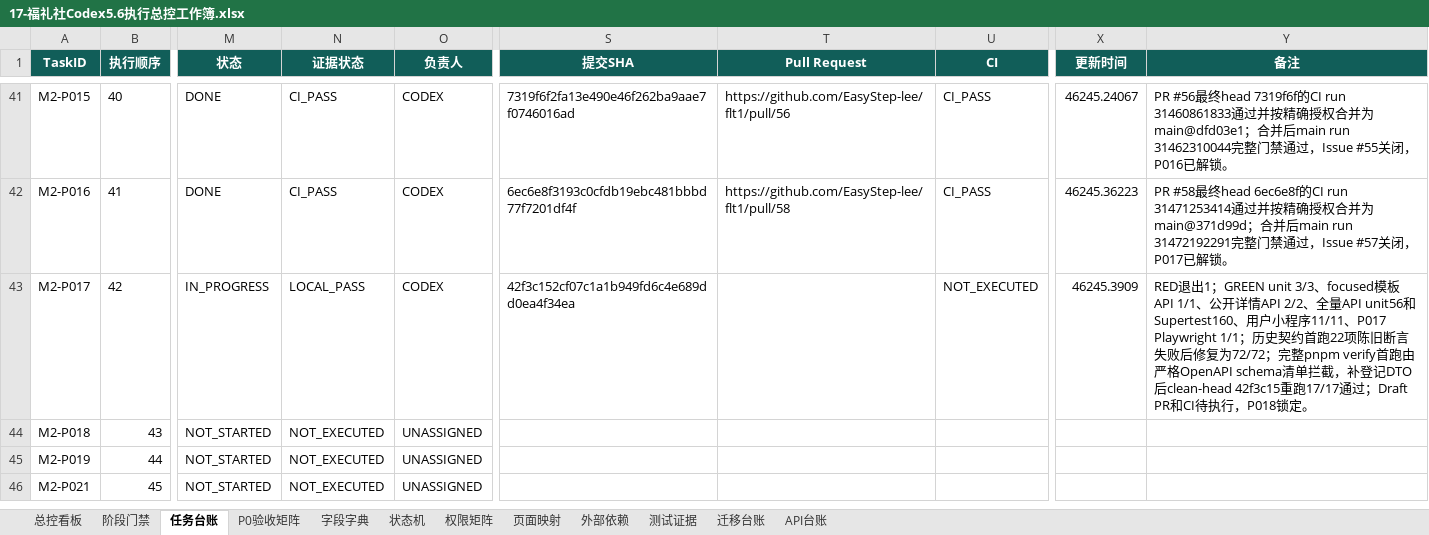
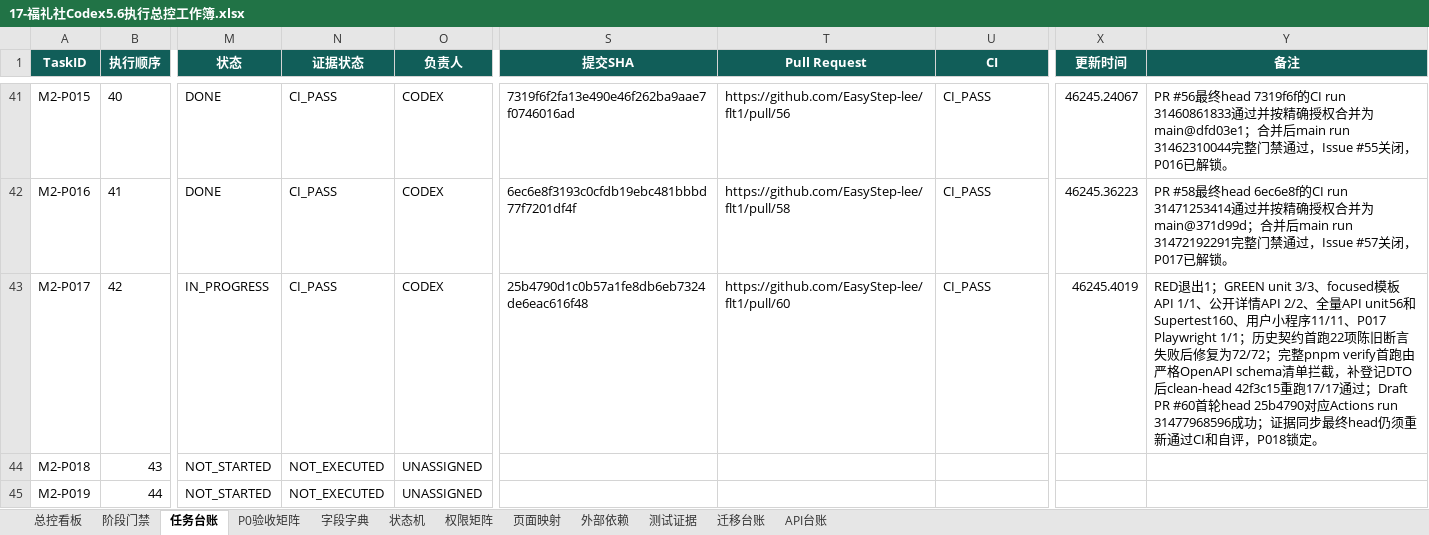
Before and after one commit to EasyStep-lee/flt1, an Excel workbook: 福礼社Codex5.6开发执行包V1.1/17-福礼社Codex5.6执行总控工作簿.xlsx, sheet 任务台账, drawn as a sheet; only a part is shown, gaps mark what is left out; the shorter side is filled out with more unchanged rows; values as stored, in another font and other column widths than the file's, no borders; conditional formats and table styles not drawn; the diff names each change by its address in the sheet, - before the commit and + after, or states it on an @@ line.

```diff
--- a/福礼社Codex5.6开发执行包V1.1/17-福礼社Codex5.6执行总控工作簿.xlsx (sheet 任务台账)
+++ b/福礼社Codex5.6开发执行包V1.1/17-福礼社Codex5.6执行总控工作簿.xlsx (sheet 任务台账)
-N43 (证据状态): LOCAL_PASS
+N43 (证据状态): CI_PASS
-S43 (提交SHA): 42f3c152cf07c1a1b949fd6c4e689dd0ea4f34ea
+S43 (提交SHA): 25b4790d1c0b57a1fe8db6eb7324de6eac616f48
-T43 (Pull Request): (empty)
+T43 (Pull Request): https://github.com/EasyStep-lee/flt1/pull/60
-U43 (CI): NOT_EXECUTED
+U43 (CI): CI_PASS
-X43 (更新时间): 46245.3909
+X43 (更新时间): 46245.4019
-Y43 (备注): …过；Draft PR和CI待执行，P018锁定…
+Y43 (备注): …过；Draft PR #60首轮head 25b4790对应Actions run 31477968596成功；证据同步最终head仍须重新通过CI和自评，P018锁定…
```
Also changed, not shown: sheet 测试证据, sheet P0验收矩阵, sheet 迁移台账, sheet 总控看板, 8 other files.
